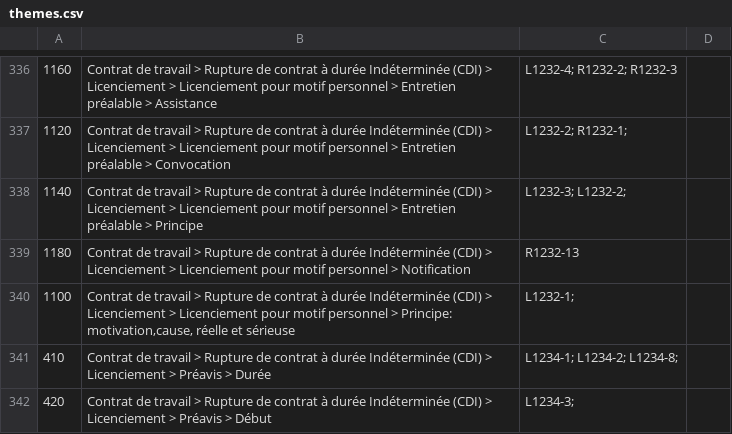
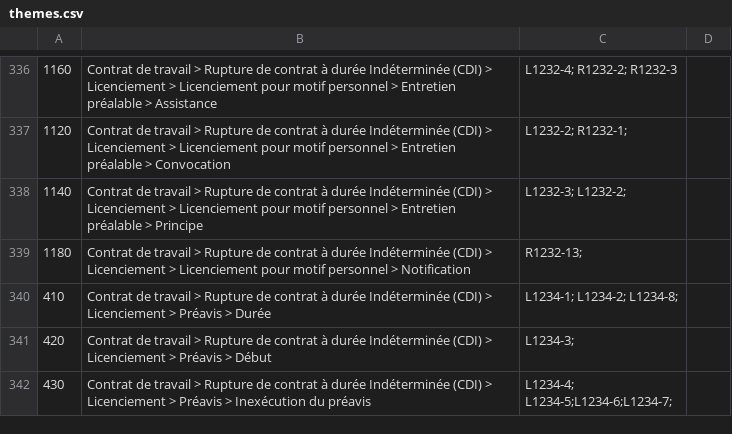
Before and after one commit to SocialGouv/code-du-travail-numerique, a CSV file: packages/code-du-travail-data/dataset/code_du_travail/themes.csv, drawn as a sheet; only a part is shown, gaps mark what is left out; the shorter side is filled out with more unchanged rows; the diff names each change by its address in the sheet, - before the commit and + after, or states it on an @@ line.

Commit message:
Update themes.csv
doublon n° 300 et 1100

```diff
--- a/packages/code-du-travail-data/dataset/code_du_travail/themes.csv
+++ b/packages/code-du-travail-data/dataset/code_du_travail/themes.csv
-C339: R1232-13
+C339: R1232-13;
-row 340: 1100 | Contrat de travail > Rupture de contrat à durée Indéterminée (CDI) > Licenciement > Licenciement pour motif personnel > Principe: motivation,cause, réelle et sérieuse | L1232-1;
```
